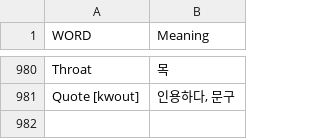
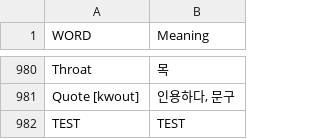
Before and after one commit to Asher0428/vocabulary, a CSV file: words.csv, drawn as a sheet; only a part is shown, gaps mark what is left out; the diff names each change by its address in the sheet, - before the commit and + after, or states it on an @@ line.

Commit message:
Update words.csv

```diff
--- a/words.csv
+++ b/words.csv
+row 982: TEST | TEST
```
